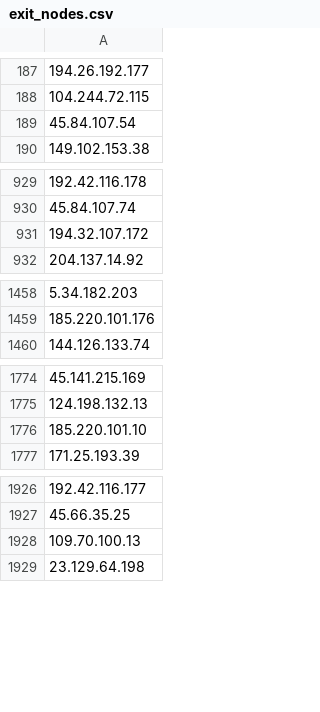
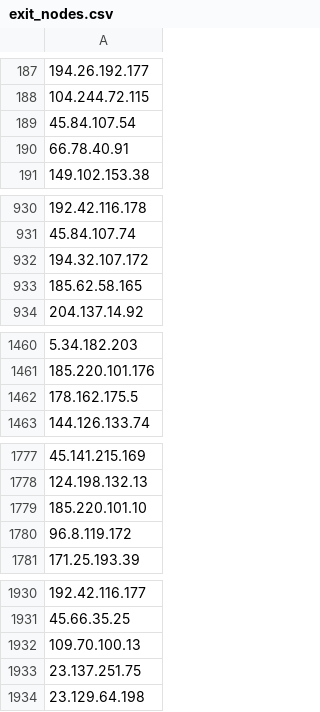
Before and after one commit to jjewitt/TOR_List, a CSV file: lists/exit_nodes.csv, drawn as a sheet; only a part is shown, gaps mark what is left out; the diff covers the shown part only; the diff names each change by its address in the sheet, - before the commit and + after, or states it on an @@ line.

```diff
--- a/lists/exit_nodes.csv
+++ b/lists/exit_nodes.csv
+row 190: 66.78.40.91
+row 933: 185.62.58.165
+row 1462: 178.162.175.5
+row 1780: 96.8.119.172
+row 1933: 23.137.251.75
```
Also changed, not shown: 1 removed row elsewhere in this file, lists/guard_nodes.csv, lists/recent_nodes.csv, 1 other file.
